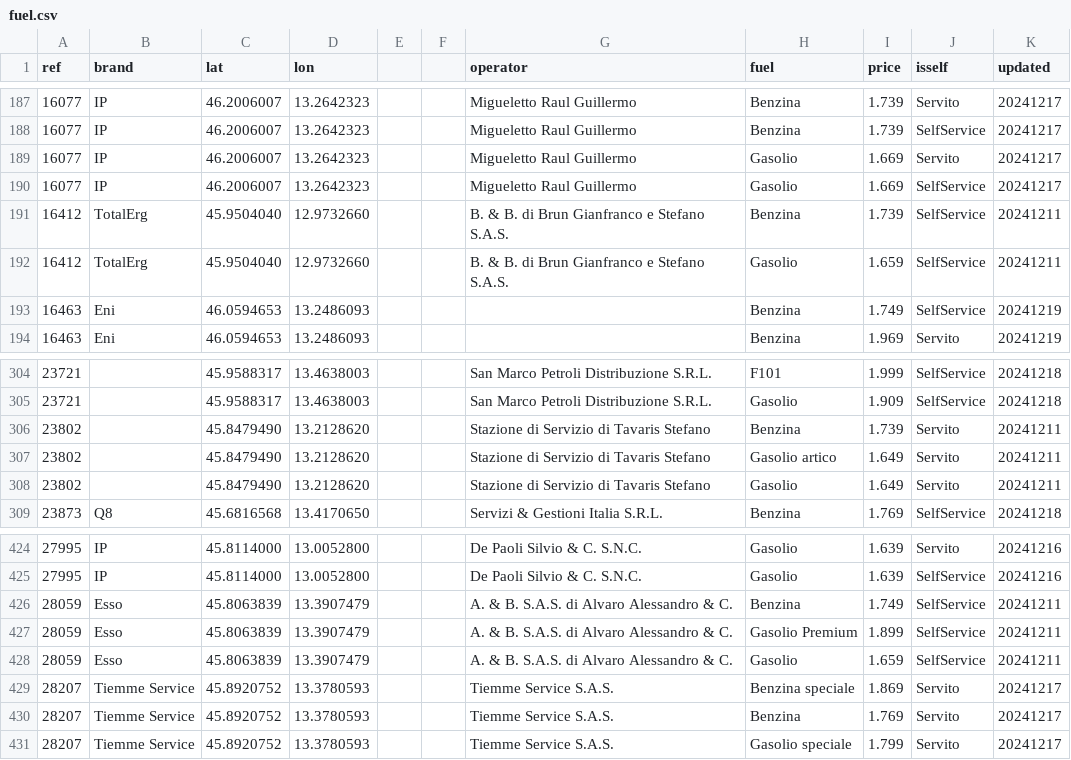
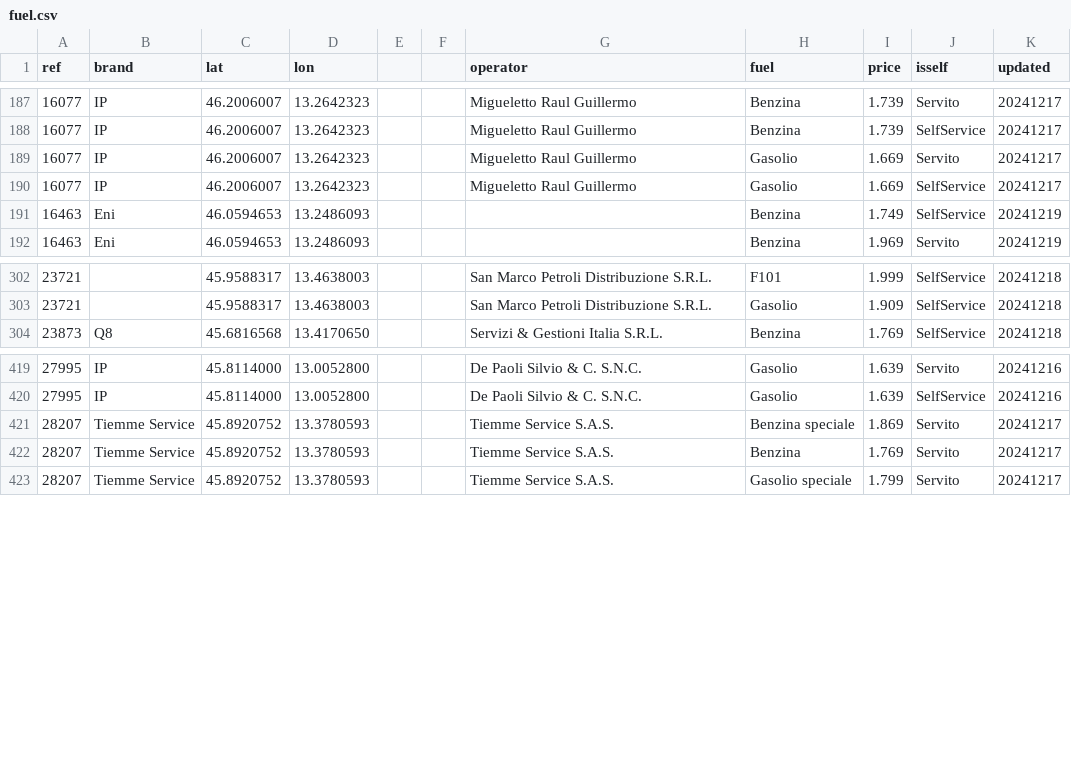
Before and after one commit to cascafico/FuelPrices, a CSV file: fuel.csv, drawn as a sheet; only a part is shown, gaps mark what is left out; the diff names each change by its address in the sheet, - before the commit and + after, or states it on an @@ line.

```diff
--- a/fuel.csv
+++ b/fuel.csv
-row 191: 16412 | TotalErg | 45.9504040 | 12.9732660 |  |  | B. & B. di Brun Gianfranco e Stefano S.A.S. | Benzina | 1.739 | SelfService | 20241211
-row 192: 16412 | TotalErg | 45.9504040 | 12.9732660 |  |  | B. & B. di Brun Gianfranco e Stefano S.A.S. | Gasolio | 1.659 | SelfService | 20241211
-row 306: 23802 |  | 45.8479490 | 13.2128620 |  |  | Stazione di Servizio di Tavaris Stefano | Benzina | 1.739 | Servito | 20241211
-row 307: 23802 |  | 45.8479490 | 13.2128620 |  |  | Stazione di Servizio di Tavaris Stefano | Gasolio artico | 1.649 | Servito | 20241211
-row 308: 23802 |  | 45.8479490 | 13.2128620 |  |  | Stazione di Servizio di Tavaris Stefano | Gasolio | 1.649 | Servito | 20241211
-row 426: 28059 | Esso | 45.8063839 | 13.3907479 |  |  | A. & B. S.A.S. di Alvaro Alessandro & C. | Benzina | 1.749 | SelfService | 20241211
-row 427: 28059 | Esso | 45.8063839 | 13.3907479 |  |  | A. & B. S.A.S. di Alvaro Alessandro & C. | Gasolio Premium | 1.899 | SelfService | 20241211
-row 428: 28059 | Esso | 45.8063839 | 13.3907479 |  |  | A. & B. S.A.S. di Alvaro Alessandro & C. | Gasolio | 1.659 | SelfService | 20241211
```
Also changed, not shown: benzina.csv, gasolio.csv, 1 other file.
